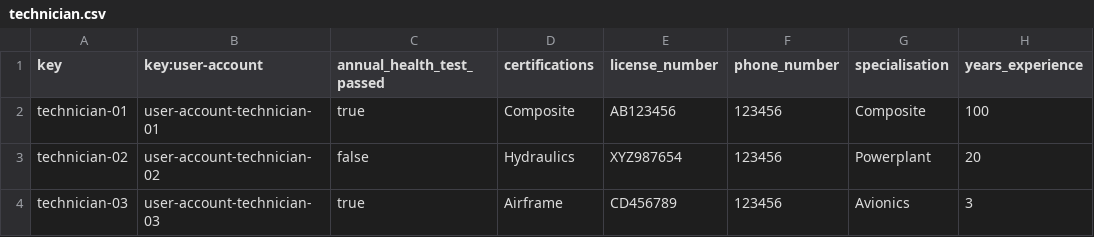
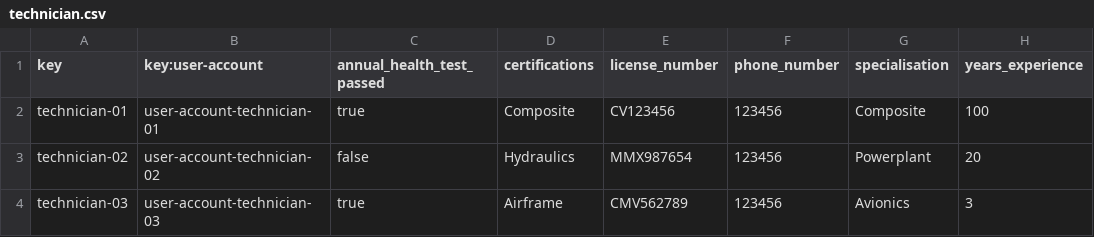
Before and after one commit to CarlosCerdaMorales/dp2-c1-034, a CSV file: src/main/resources/WEB-INF/data/sample/technician.csv, drawn as a sheet.

Commit message:
feat: :sparkles: Technician Validator

```diff
--- a/src/main/resources/WEB-INF/data/sample/technician.csv
+++ b/src/main/resources/WEB-INF/data/sample/technician.csv
@@ -1,4 +1,4 @@
 key,key:user-account,annual_health_test_passed,certifications,license_number,phone_number,specialisation,years_experience
-technician-01,user-account-technician-01,true,Composite,AB123456,123456,Composite,100
-technician-02,user-account-technician-02,false,Hydraulics,XYZ987654,123456,Powerplant,20
-technician-03,user-account-technician-03,true,Airframe,CD456789,123456,Avionics,3
+technician-01,user-account-technician-01,true,Composite,CV123456,123456,Composite,100
+technician-02,user-account-technician-02,false,Hydraulics,MMX987654,123456,Powerplant,20
+technician-03,user-account-technician-03,true,Airframe,CMV562789,123456,Avionics,3
```
Also changed, not shown: 3 other files.
